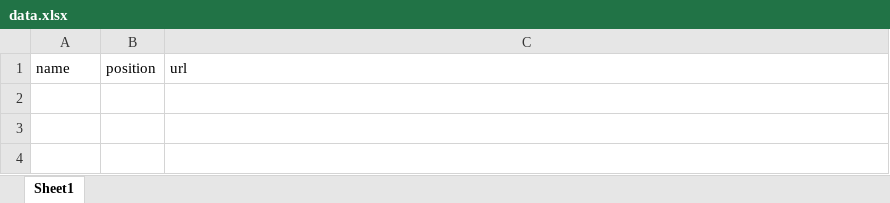
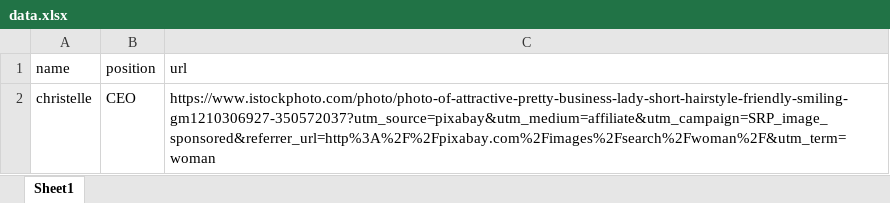
Before and after one commit to ChristelleHorkos/vlava2, an Excel workbook: data.xlsx, sheet Sheet1, drawn as a sheet; values as stored, in another font and other column widths than the file's, no borders; the diff names each change by its address in the sheet, - before the commit and + after, or states it on an @@ line.

```diff
--- a/data.xlsx (sheet Sheet1)
+++ b/data.xlsx (sheet Sheet1)
+row 2: christelle | CEO | https://www.istockphoto.com/photo/photo-of-attractive-pretty-business-lady-short-hairstyle-friendly-smiling-gm1210306927-350572037?utm_source=pixabay&utm_medium=affiliate&utm_campaign=SRP_image_sponsored&referrer_url=http%3A%2F%2Fpixabay.com%2Fimages%2Fsearch%2Fwoman%2F&utm_term=woman
```
Also changed, not shown: 1 other file.
